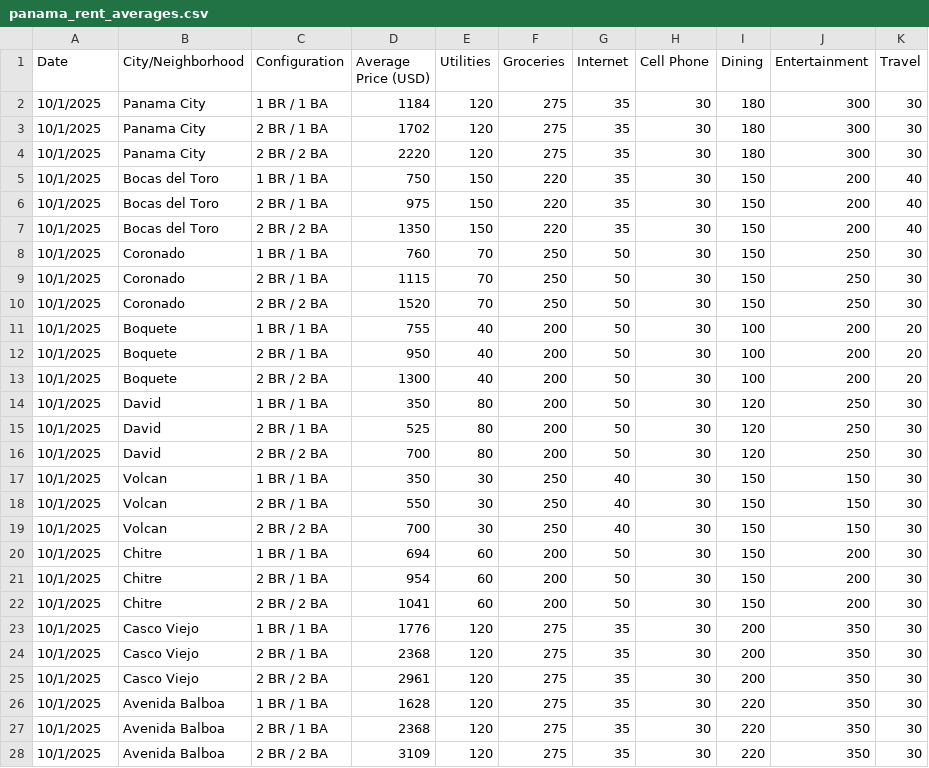
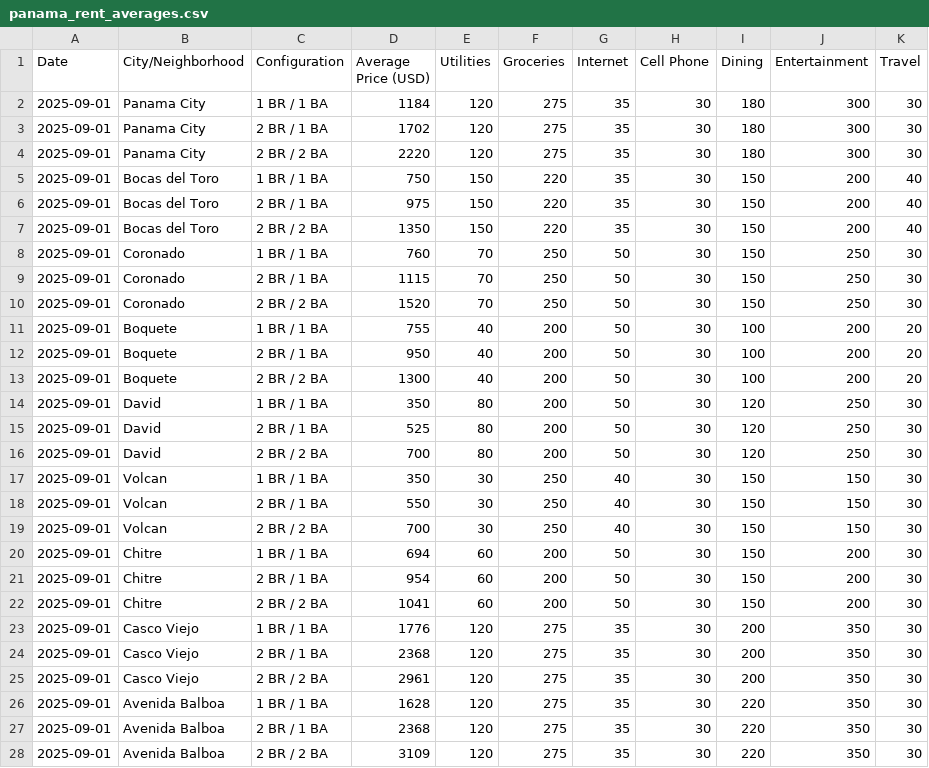
Before and after one commit to BRWelk/panama-expat-data, a CSV file: data/panama_rent_averages.csv, drawn as a sheet; only a part is shown; the diff covers the shown part only.

Commit message:
Update rent CSV (+snapshot) (2025-10-01 20:33)

```diff
--- a/data/panama_rent_averages.csv
+++ b/data/panama_rent_averages.csv
@@ -1,28 +1,28 @@
 Date,City/Neighborhood,Configuration,Average Price (USD),Utilities,Groceries,Internet,Cell Phone,Dining,Entertainment,Travel
-10/1/2025,Panama City,1 BR / 1 BA,1184,120,275,35,30,180,300,30
-10/1/2025,Panama City,2 BR / 1 BA,1702,120,275,35,30,180,300,30
-10/1/2025,Panama City,2 BR / 2 BA,2220,120,275,35,30,180,300,30
-10/1/2025,Bocas del Toro,1 BR / 1 BA,750,150,220,35,30,150,200,40
-10/1/2025,Bocas del Toro,2 BR / 1 BA,975,150,220,35,30,150,200,40
-10/1/2025,Bocas del Toro,2 BR / 2 BA,1350,150,220,35,30,150,200,40
-10/1/2025,Coronado,1 BR / 1 BA,760,70,250,50,30,150,250,30
-10/1/2025,Coronado,2 BR / 1 BA,1115,70,250,50,30,150,250,30
-10/1/2025,Coronado,2 BR / 2 BA,1520,70,250,50,30,150,250,30
-10/1/2025,Boquete,1 BR / 1 BA,755,40,200,50,30,100,200,20
-10/1/2025,Boquete,2 BR / 1 BA,950,40,200,50,30,100,200,20
-10/1/2025,Boquete,2 BR / 2 BA,1300,40,200,50,30,100,200,20
-10/1/2025,David,1 BR / 1 BA,350,80,200,50,30,120,250,30
-10/1/2025,David,2 BR / 1 BA,525,80,200,50,30,120,250,30
-10/1/2025,David,2 BR / 2 BA,700,80,200,50,30,120,250,30
-10/1/2025,Volcan,1 BR / 1 BA,350,30,250,40,30,150,150,30
-10/1/2025,Volcan,2 BR / 1 BA,550,30,250,40,30,150,150,30
-10/1/2025,Volcan,2 BR / 2 BA,700,30,250,40,30,150,150,30
-10/1/2025,Chitre,1 BR / 1 BA,694,60,200,50,30,150,200,30
-10/1/2025,Chitre,2 BR / 1 BA,954,60,200,50,30,150,200,30
-10/1/2025,Chitre,2 BR / 2 BA,1041,60,200,50,30,150,200,30
-10/1/2025,Casco Viejo,1 BR / 1 BA,1776,120,275,35,30,200,350,30
-10/1/2025,Casco Viejo,2 BR / 1 BA,2368,120,275,35,30,200,350,30
-10/1/2025,Casco Viejo,2 BR / 2 BA,2961,120,275,35,30,200,350,30
-10/1/2025,Avenida Balboa,1 BR / 1 BA,1628,120,275,35,30,220,350,30
-10/1/2025,Avenida Balboa,2 BR / 1 BA,2368,120,275,35,30,220,350,30
-10/1/2025,Avenida Balboa,2 BR / 2 BA,3109,120,275,35,30,220,350,30
+2025-09-01,Panama City,1 BR / 1 BA,1184,120,275,35,30,180,300,30
+2025-09-01,Panama City,2 BR / 1 BA,1702,120,275,35,30,180,300,30
+2025-09-01,Panama City,2 BR / 2 BA,2220,120,275,35,30,180,300,30
+2025-09-01,Bocas del Toro,1 BR / 1 BA,750,150,220,35,30,150,200,40
+2025-09-01,Bocas del Toro,2 BR / 1 BA,975,150,220,35,30,150,200,40
+2025-09-01,Bocas del Toro,2 BR / 2 BA,1350,150,220,35,30,150,200,40
+2025-09-01,Coronado,1 BR / 1 BA,760,70,250,50,30,150,250,30
+2025-09-01,Coronado,2 BR / 1 BA,1115,70,250,50,30,150,250,30
+2025-09-01,Coronado,2 BR / 2 BA,1520,70,250,50,30,150,250,30
+2025-09-01,Boquete,1 BR / 1 BA,755,40,200,50,30,100,200,20
+2025-09-01,Boquete,2 BR / 1 BA,950,40,200,50,30,100,200,20
+2025-09-01,Boquete,2 BR / 2 BA,1300,40,200,50,30,100,200,20
+2025-09-01,David,1 BR / 1 BA,350,80,200,50,30,120,250,30
+2025-09-01,David,2 BR / 1 BA,525,80,200,50,30,120,250,30
+2025-09-01,David,2 BR / 2 BA,700,80,200,50,30,120,250,30
+2025-09-01,Volcan,1 BR / 1 BA,350,30,250,40,30,150,150,30
+2025-09-01,Volcan,2 BR / 1 BA,550,30,250,40,30,150,150,30
+2025-09-01,Volcan,2 BR / 2 BA,700,30,250,40,30,150,150,30
+2025-09-01,Chitre,1 BR / 1 BA,694,60,200,50,30,150,200,30
+2025-09-01,Chitre,2 BR / 1 BA,954,60,200,50,30,150,200,30
+2025-09-01,Chitre,2 BR / 2 BA,1041,60,200,50,30,150,200,30
+2025-09-01,Casco Viejo,1 BR / 1 BA,1776,120,275,35,30,200,350,30
+2025-09-01,Casco Viejo,2 BR / 1 BA,2368,120,275,35,30,200,350,30
+2025-09-01,Casco Viejo,2 BR / 2 BA,2961,120,275,35,30,200,350,30
+2025-09-01,Avenida Balboa,1 BR / 1 BA,1628,120,275,35,30,220,350,30
+2025-09-01,Avenida Balboa,2 BR / 1 BA,2368,120,275,35,30,220,350,30
+2025-09-01,Avenida Balboa,2 BR / 2 BA,3109,120,275,35,30,220,350,30
```
Also changed, not shown: 3 edited cells elsewhere in this file.
